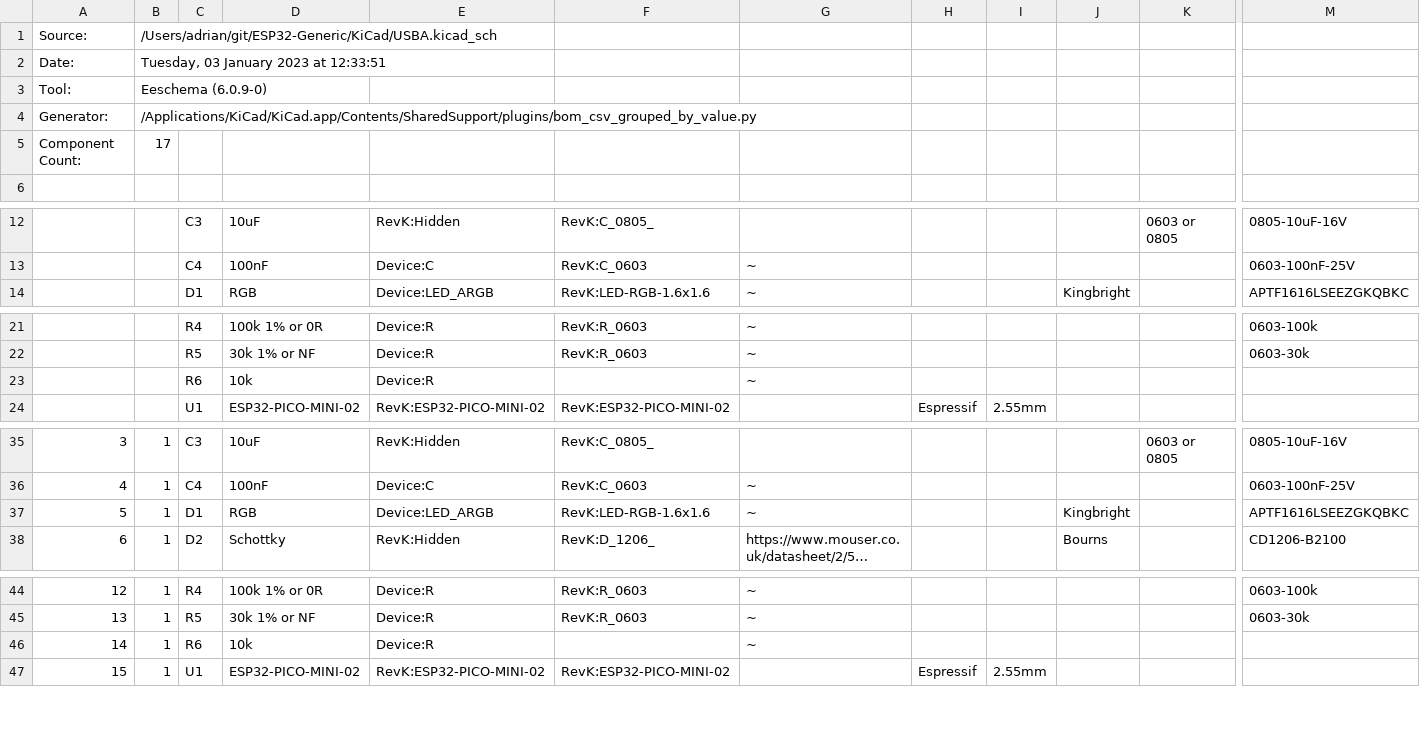
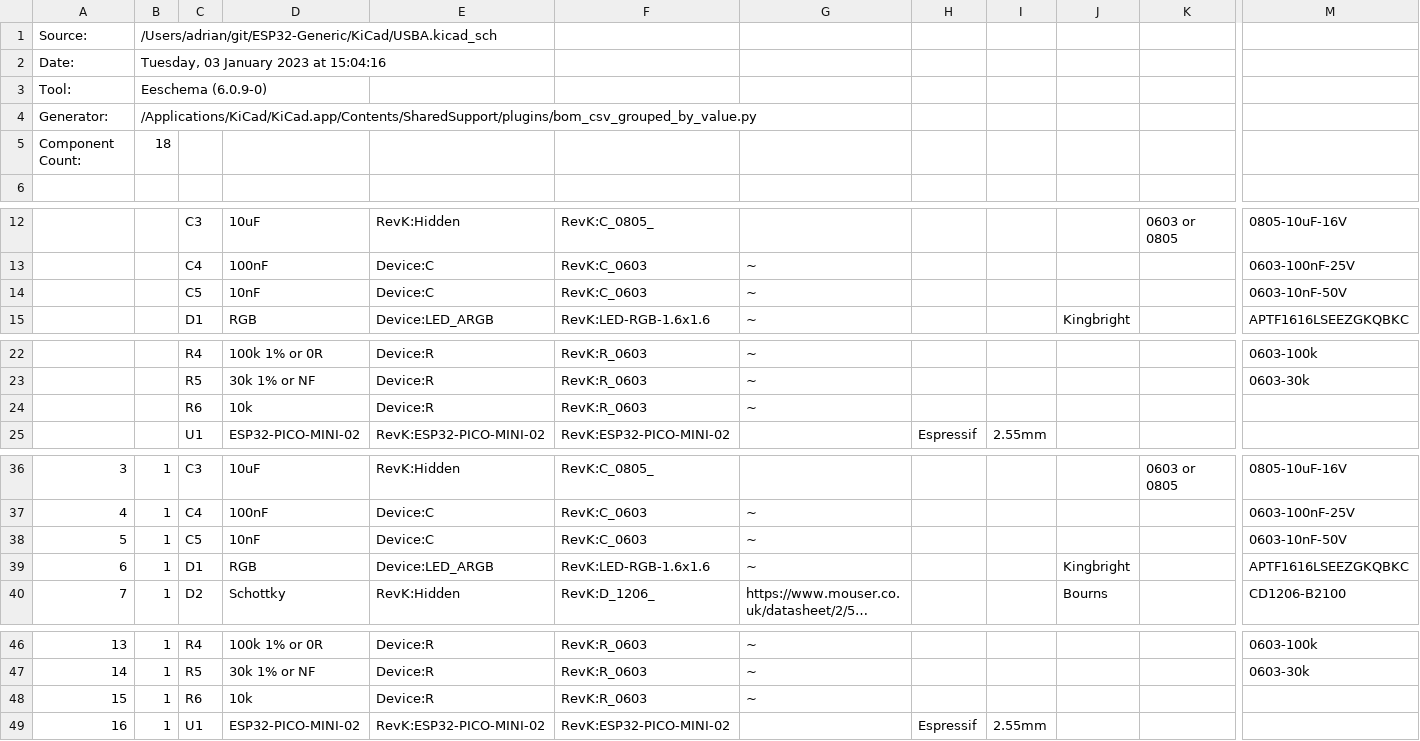
Before and after one commit to revk/ESP32-Generic, a CSV file: KiCad/USBA.csv, drawn as a sheet; only a part is shown, gaps mark what is left out; long unchanged cells end in …; addresses are those after the commit; rows hold the shown columns only; the diff names each change by its address in the sheet, - before the commit and + after, or states it on an @@ line.

```diff
--- a/KiCad/USBA.csv
+++ b/KiCad/USBA.csv
-B2: Tuesday, 03 January 2023 at 12:33:51
+B2: Tuesday, 03 January 2023 at 15:04:16
-B5: 17
+B5: 18
+row 14:  |  | C5 | 10nF | Device:C | RevK:C_0603 | ~ |  |  |  |  | 0603-10nF-50V
-F24: (empty)
+F24: RevK:R_0603
+row 38: 5 | 1 | C5 | 10nF | Device:C | RevK:C_0603 | ~ |  |  |  |  | 0603-10nF-50V
@@ column A renumbered from row 39 down @@
-F48: (empty)
+F48: RevK:R_0603
```
Also changed, not shown: 35 other files.
